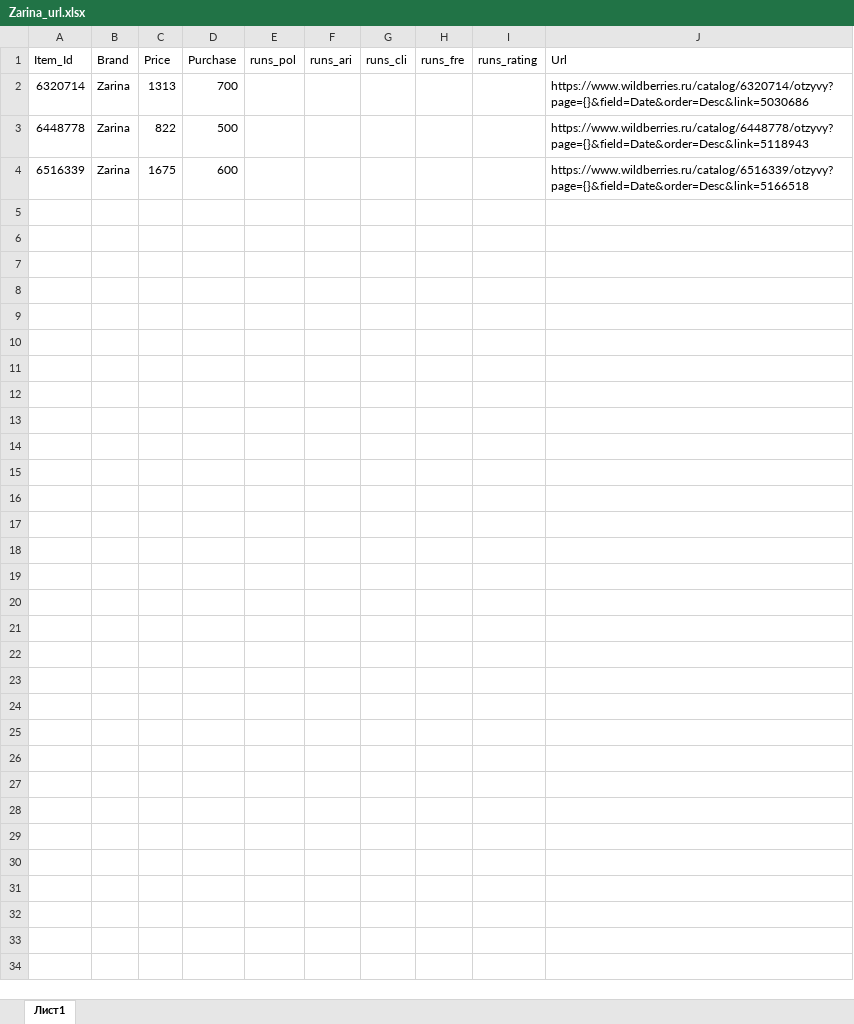
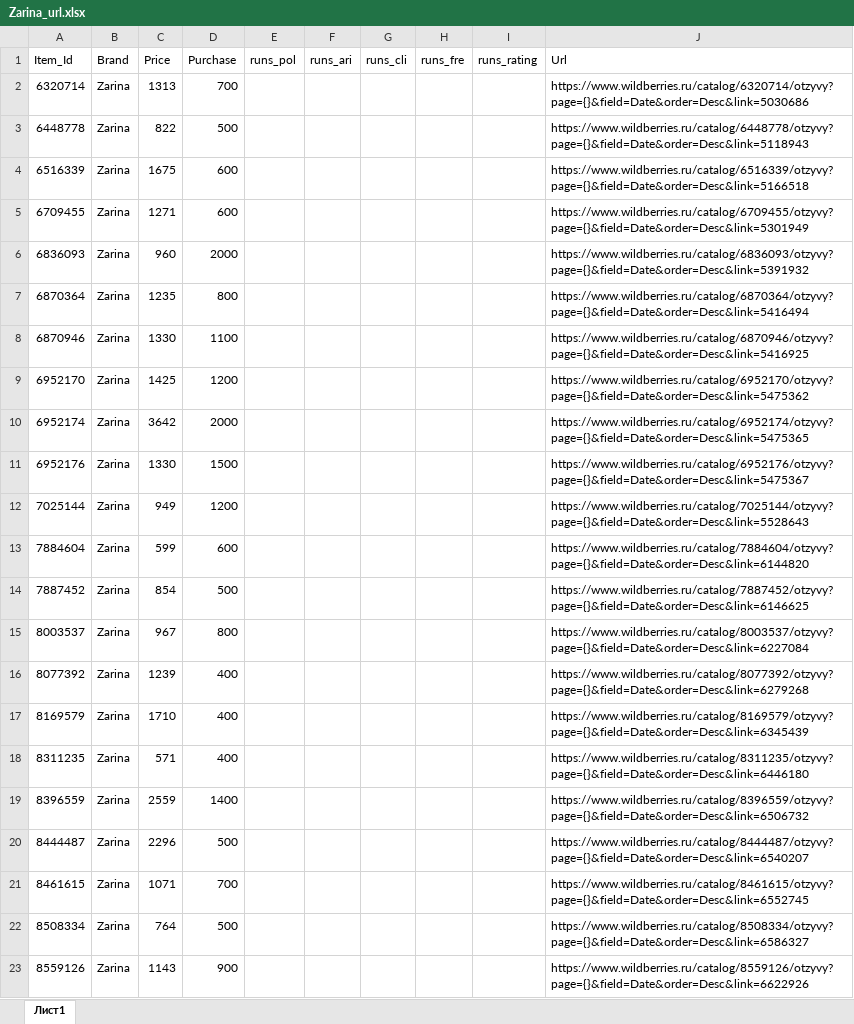
Before and after one commit to jaeseongDev/crawling-review, an Excel workbook: Zarina_url.xlsx, sheet Лист1, drawn as a sheet; only a part is shown; values as stored, in another font and other column widths than the file's, no borders; the diff covers the shown part only; the diff names each change by its address in the sheet, - before the commit and + after, or states it on an @@ line.

```diff
--- a/Zarina_url.xlsx (sheet Лист1)
+++ b/Zarina_url.xlsx (sheet Лист1)
+row 5: 6709455 | Zarina | 1271 | 600 |  |  |  |  |  | https://www.wildberries.ru/catalog/6709455/otzyvy?page={}&field=Date&order=Desc&link=5301949
+row 6: 6836093 | Zarina | 960 | 2000 |  |  |  |  |  | https://www.wildberries.ru/catalog/6836093/otzyvy?page={}&field=Date&order=Desc&link=5391932
+row 7: 6870364 | Zarina | 1235 | 800 |  |  |  |  |  | https://www.wildberries.ru/catalog/6870364/otzyvy?page={}&field=Date&order=Desc&link=5416494
+row 8: 6870946 | Zarina | 1330 | 1100 |  |  |  |  |  | https://www.wildberries.ru/catalog/6870946/otzyvy?page={}&field=Date&order=Desc&link=5416925
+row 9: 6952170 | Zarina | 1425 | 1200 |  |  |  |  |  | https://www.wildberries.ru/catalog/6952170/otzyvy?page={}&field=Date&order=Desc&link=5475362
+row 10: 6952174 | Zarina | 3642 | 2000 |  |  |  |  |  | https://www.wildberries.ru/catalog/6952174/otzyvy?page={}&field=Date&order=Desc&link=5475365
+row 11: 6952176 | Zarina | 1330 | 1500 |  |  |  |  |  | https://www.wildberries.ru/catalog/6952176/otzyvy?page={}&field=Date&order=Desc&link=5475367
+row 12: 7025144 | Zarina | 949 | 1200 |  |  |  |  |  | https://www.wildberries.ru/catalog/7025144/otzyvy?page={}&field=Date&order=Desc&link=5528643
+row 13: 7884604 | Zarina | 599 | 600 |  |  |  |  |  | https://www.wildberries.ru/catalog/7884604/otzyvy?page={}&field=Date&order=Desc&link=6144820
+row 14: 7887452 | Zarina | 854 | 500 |  |  |  |  |  | https://www.wildberries.ru/catalog/7887452/otzyvy?page={}&field=Date&order=Desc&link=6146625
+row 15: 8003537 | Zarina | 967 | 800 |  |  |  |  |  | https://www.wildberries.ru/catalog/8003537/otzyvy?page={}&field=Date&order=Desc&link=6227084
+row 16: 8077392 | Zarina | 1239 | 400 |  |  |  |  |  | https://www.wildberries.ru/catalog/8077392/otzyvy?page={}&field=Date&order=Desc&link=6279268
+row 17: 8169579 | Zarina | 1710 | 400 |  |  |  |  |  | https://www.wildberries.ru/catalog/8169579/otzyvy?page={}&field=Date&order=Desc&link=6345439
+row 18: 8311235 | Zarina | 571 | 400 |  |  |  |  |  | https://www.wildberries.ru/catalog/8311235/otzyvy?page={}&field=Date&order=Desc&link=6446180
+row 19: 8396559 | Zarina | 2559 | 1400 |  |  |  |  |  | https://www.wildberries.ru/catalog/8396559/otzyvy?page={}&field=Date&order=Desc&link=6506732
+row 20: 8444487 | Zarina | 2296 | 500 |  |  |  |  |  | https://www.wildberries.ru/catalog/8444487/otzyvy?page={}&field=Date&order=Desc&link=6540207
+row 21: 8461615 | Zarina | 1071 | 700 |  |  |  |  |  | https://www.wildberries.ru/catalog/8461615/otzyvy?page={}&field=Date&order=Desc&link=6552745
+row 22: 8508334 | Zarina | 764 | 500 |  |  |  |  |  | https://www.wildberries.ru/catalog/8508334/otzyvy?page={}&field=Date&order=Desc&link=6586327
+row 23: 8559126 | Zarina | 1143 | 900 |  |  |  |  |  | https://www.wildberries.ru/catalog/8559126/otzyvy?page={}&field=Date&order=Desc&link=6622926
```
Also changed, not shown: 78 added rows elsewhere in this sheet, 8 other files.
